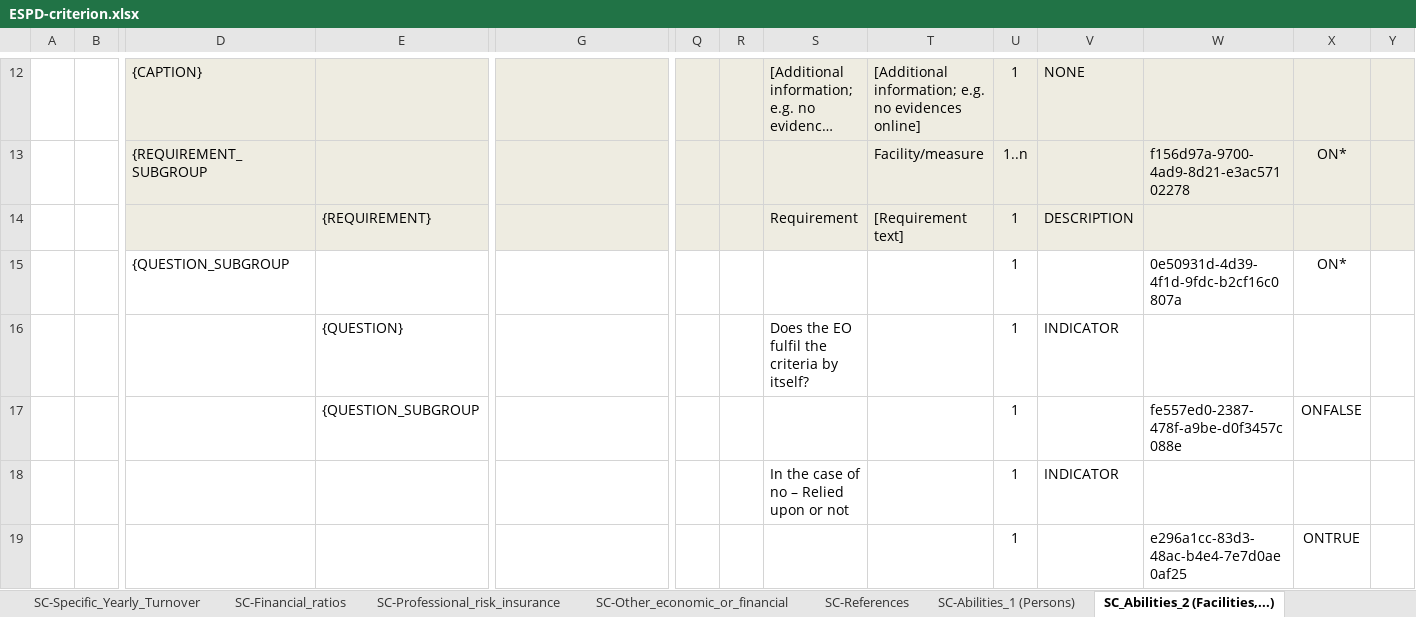
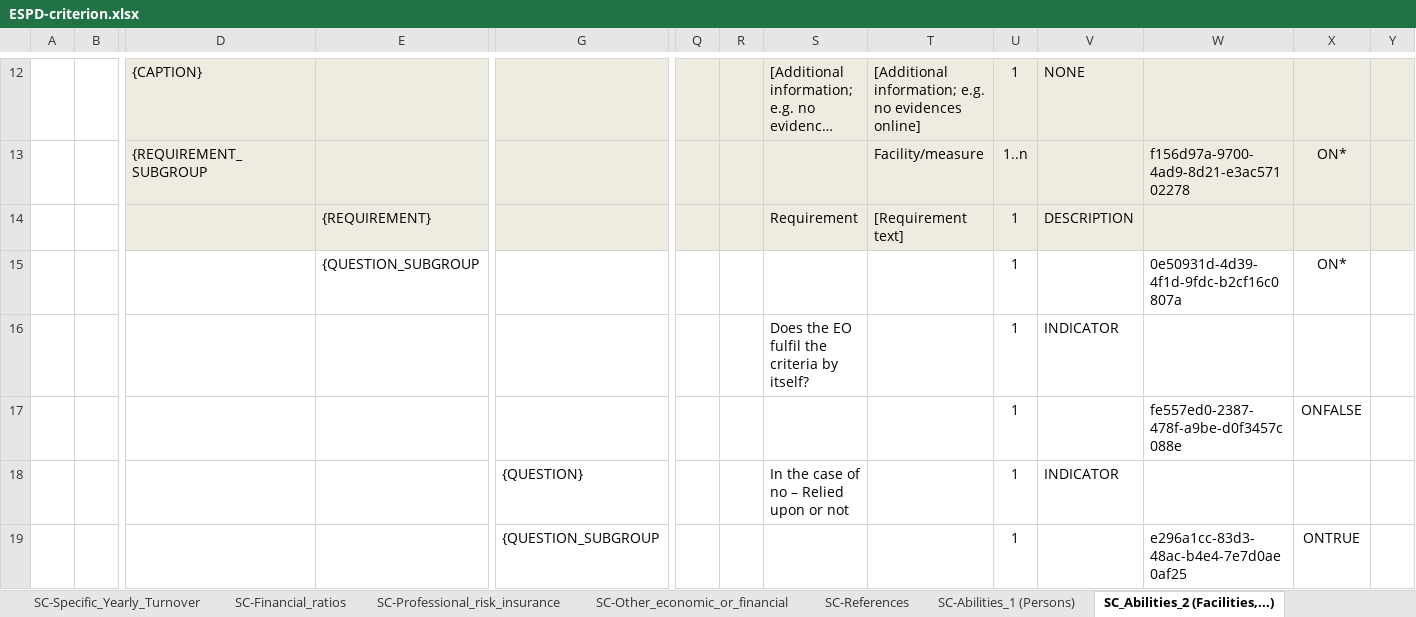
Before and after one commit to OP-TED/ESPD-EDM, an Excel workbook: codelists/ESPD-criterion.xlsx, sheet SC_Abilities_2 (Facilities,...), drawn as a sheet; only a part is shown, gaps mark what is left out; long unchanged cells end in …; values as stored, in another font and other column widths than the file's, no borders; removed rows and columns are numbered as before the commit, all else as after; rows hold the shown columns only; the diff covers the shown part only; the diff names each change by its address in the sheet, - before the commit and + after, or states it on an @@ line.

Commit message:
Fix TEDSPD-367 C40, C41, C42, C43, C44, C45, C46, C47, C50
Fix TEDSPD-367 C40, C41, C42, C43, C44, C45, C46, C47, C50

Indentation corrected in criteria C40, C41, C42, C43, C44, C45, C46, C47 for element “./RG1/RSG1/QSG1” and also C50 closure for element "./RG1/RSG1".

```diff
--- a/codelists/ESPD-criterion.xlsx (sheet SC_Abilities_2 (Facilities,...))
+++ b/codelists/ESPD-criterion.xlsx (sheet SC_Abilities_2 (Facilities,...))
-row 15:  |  | {QUESTION_SUBGROUP |  |  |  |  |  |  | 1 |  | 0e50931d-4d39-4f1d-9fdc-b2cf16c0807a | ON*
-row 16:  |  |  | {QUESTION} |  |  |  | Does the EO fulfil the criteria by itself? |  | 1 | INDICATOR
-W15: fe557ed0-2387-478f-a9be-d0f3457c088e
+W15: 0e50931d-4d39-4f1d-9fdc-b2cf16c0807a
-X15: ONFALSE
+X15: ON*
-S16: In the case of no – Relied upon or not
+S16: Does the EO fulfil the criteria by itself?
-W17: e296a1cc-83d3-48ac-b4e4-7e7d0ae0af25
+W17: fe557ed0-2387-478f-a9be-d0f3457c088e
-X17: ONTRUE
+X17: ONFALSE
+row 18:  |  |  |  | {QUESTION} |  |  | In the case of no – Relied upon or not |  | 1 | INDICATOR
+row 19:  |  |  |  | {QUESTION_SUBGROUP |  |  |  |  | 1 |  | e296a1cc-83d3-48ac-b4e4-7e7d0ae0af25 | ONTRUE
```
Also changed, not shown: 13 added rows, 13 removed rows and 40 edited cells elsewhere in this sheet, sheet SC-Abilities_1 (Persons), sheet SC_Abilities_3 (Education), sheet SC-Abilities_5 (Staff).
